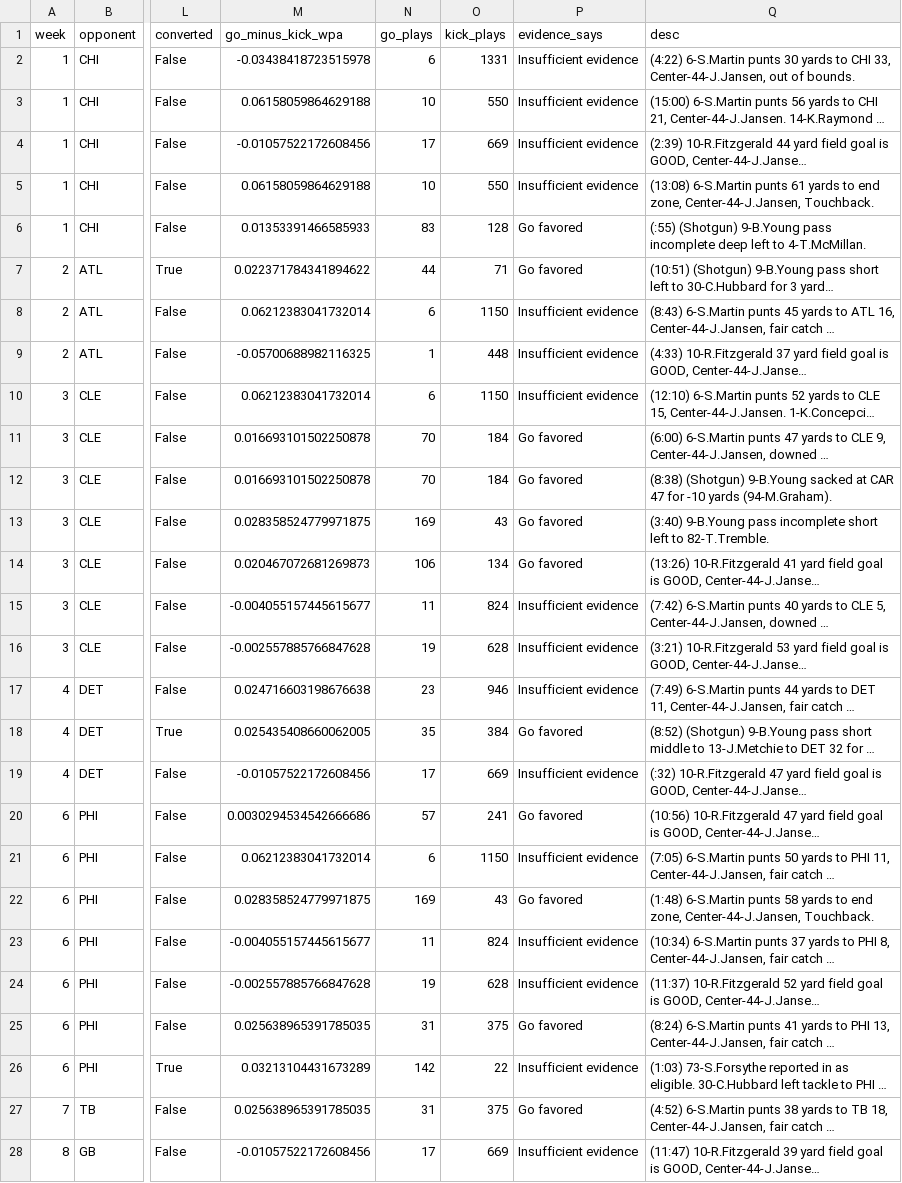
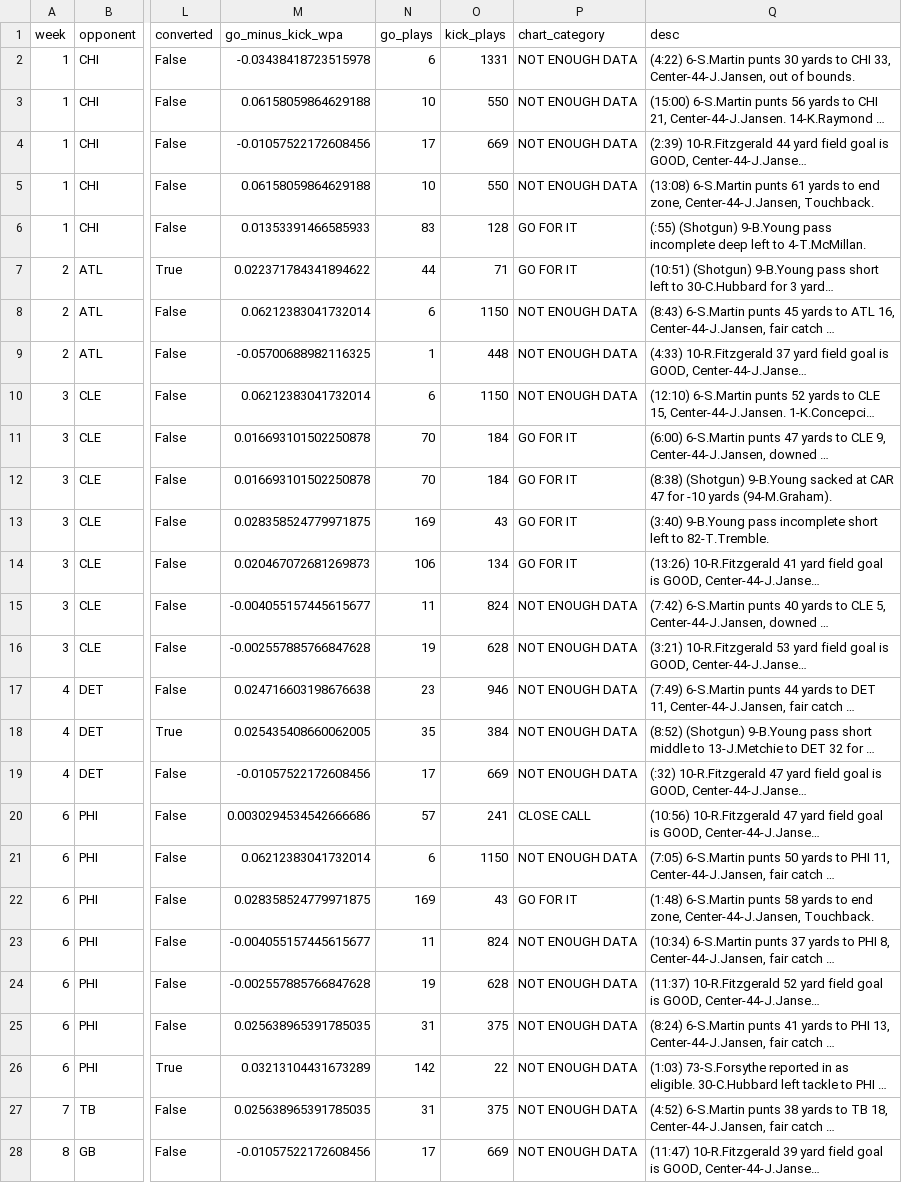
Before and after one commit to grant-jones1/NFL-model, a CSV file: analytical_summaries/02_fourth_down_underdog_hc/outputs/tables/D_car_2026_neutral_fourth_downs.csv, drawn as a sheet; only a part is shown, gaps mark what is left out; long unchanged cells end in …; the diff covers the shown part only; the diff names each change by its address in the sheet, - before the commit and + after, or states it on an @@ line.

```diff
--- a/analytical_summaries/02_fourth_down_underdog_hc/outputs/tables/D_car_2026_neutral_fourth_downs.csv
+++ b/analytical_summaries/02_fourth_down_underdog_hc/outputs/tables/D_car_2026_neutral_fourth_downs.csv
-P1: evidence_says
+P1: chart_category
-P2:P5 (chart_category): Insufficient evidence
+P2:P5 (chart_category): NOT ENOUGH DATA
-P6:P7 (chart_category): Go favored
+P6:P7 (chart_category): GO FOR IT
-P8:P10 (chart_category): Insufficient evidence
+P8:P10 (chart_category): NOT ENOUGH DATA
-P11:P14 (chart_category): Go favored
+P11:P14 (chart_category): GO FOR IT
-P15:P17 (chart_category): Insufficient evidence
+P15:P17 (chart_category): NOT ENOUGH DATA
-P18 (chart_category): Go favored
+P18 (chart_category): NOT ENOUGH DATA
-P19 (chart_category): Insufficient evidence
+P19 (chart_category): NOT ENOUGH DATA
-P20 (chart_category): Go favored
+P20 (chart_category): CLOSE CALL
-P21 (chart_category): Insufficient evidence
+P21 (chart_category): NOT ENOUGH DATA
-P22 (chart_category): Go favored
+P22 (chart_category): GO FOR IT
-P23:P24 (chart_category): Insufficient evidence
+P23:P24 (chart_category): NOT ENOUGH DATA
-P25 (chart_category): Go favored
+P25 (chart_category): NOT ENOUGH DATA
-P26 (chart_category): Insufficient evidence
+P26 (chart_category): NOT ENOUGH DATA
-P27 (chart_category): Go favored
+P27 (chart_category): NOT ENOUGH DATA
-P28 (chart_category): Insufficient evidence
+P28 (chart_category): NOT ENOUGH DATA
```
Also changed, not shown: 2 edited cells elsewhere in this file, analytical_summaries/02_fourth_down_underdog_hc/outputs/tables/A_car_2026_remaining_elo_projections.csv, analytical_summaries/02_fourth_down_underdog_hc/outputs/tables/A_car_2026_results.csv, 21 other files.
